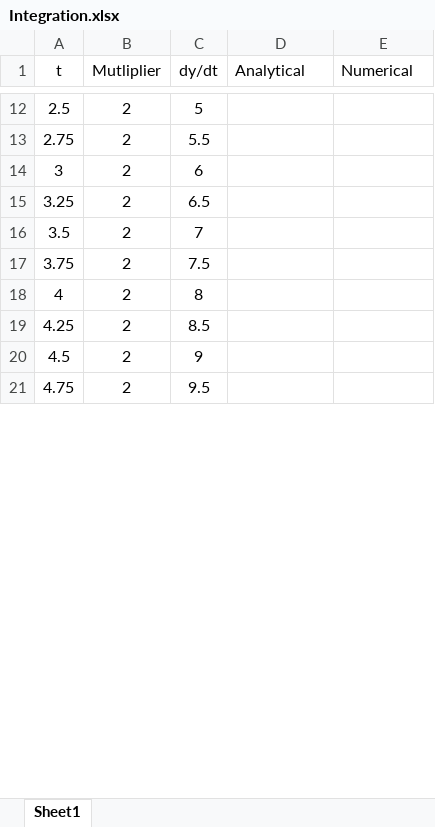
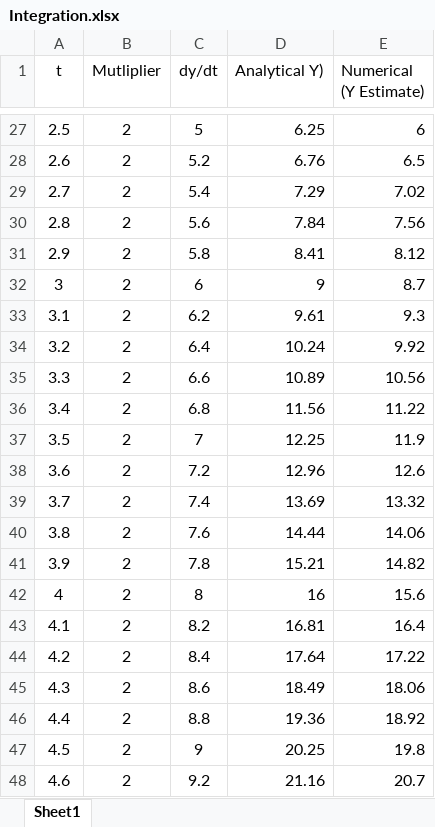
Before and after one commit to JimDuggan/CT248-MATLAB-Archive, an Excel workbook: Code/AY 2022_23/07 Modelling 1/Integration.xlsx, sheet Sheet1, drawn as a sheet; only a part is shown, gaps mark what is left out; values as stored, in another font and other column widths than the file's, no borders; charts and pictures not drawn; removed rows and columns are numbered as before the commit, all else as after; the diff covers the shown part only; the diff names each change by its address in the sheet, - before the commit and + after, or states it on an @@ line.

```diff
--- a/Code/AY 2022_23/07 Modelling 1/Integration.xlsx (sheet Sheet1)
+++ b/Code/AY 2022_23/07 Modelling 1/Integration.xlsx (sheet Sheet1)
-D1: Analytical
+D1: Analytical Y)
-E1: Numerical
+E1: Numerical (Y Estimate)
-D27 (Analytical Y)): (empty)
+D27 (Analytical Y)): 6.25
-E27 (Numerical (Y Estimate)): (empty)
+E27 (Numerical (Y Estimate)): 6
-row 13: 2.75 | 2 | 5.5
+row 28: 2.6 | 2 | 5.2 | 6.76 | 6.5
+row 29: 2.7 | 2 | 5.4 | 7.29 | 7.02
+row 30: 2.8 | 2 | 5.6 | 7.84 | 7.56
+row 31: 2.9 | 2 | 5.8 | 8.41 | 8.12
-D32 (Analytical Y)): (empty)
+D32 (Analytical Y)): 9
-E32 (Numerical (Y Estimate)): (empty)
+E32 (Numerical (Y Estimate)): 8.7
-row 15: 3.25 | 2 | 6.5
+row 33: 3.1 | 2 | 6.2 | 9.61 | 9.3
+row 34: 3.2 | 2 | 6.4 | 10.24 | 9.92
+row 35: 3.3 | 2 | 6.6 | 10.89 | 10.56
+row 36: 3.4 | 2 | 6.8 | 11.56 | 11.22
-D37 (Analytical Y)): (empty)
+D37 (Analytical Y)): 12.25
-E37 (Numerical (Y Estimate)): (empty)
+E37 (Numerical (Y Estimate)): 11.9
-row 17: 3.75 | 2 | 7.5
+row 38: 3.6 | 2 | 7.2 | 12.96 | 12.6
+row 39: 3.7 | 2 | 7.4 | 13.69 | 13.32
+row 40: 3.8 | 2 | 7.6 | 14.44 | 14.06
+row 41: 3.9 | 2 | 7.8 | 15.21 | 14.82
-D42 (Analytical Y)): (empty)
+D42 (Analytical Y)): 16
-E42 (Numerical (Y Estimate)): (empty)
+E42 (Numerical (Y Estimate)): 15.6
-row 19: 4.25 | 2 | 8.5
+row 43: 4.1 | 2 | 8.2 | 16.81 | 16.4
+row 44: 4.2 | 2 | 8.4 | 17.64 | 17.22
+row 45: 4.3 | 2 | 8.6 | 18.49 | 18.06
+row 46: 4.4 | 2 | 8.8 | 19.36 | 18.92
-D47 (Analytical Y)): (empty)
+D47 (Analytical Y)): 20.25
-E47 (Numerical (Y Estimate)): (empty)
+E47 (Numerical (Y Estimate)): 19.8
-row 21: 4.75 | 2 | 9.5
+row 48: 4.6 | 2 | 9.2 | 21.16 | 20.7
```
Also changed, not shown: 63 added rows, 15 removed rows and 30 edited cells elsewhere in this sheet, formulas that keep their value, charts or pictures, 1 other file.
